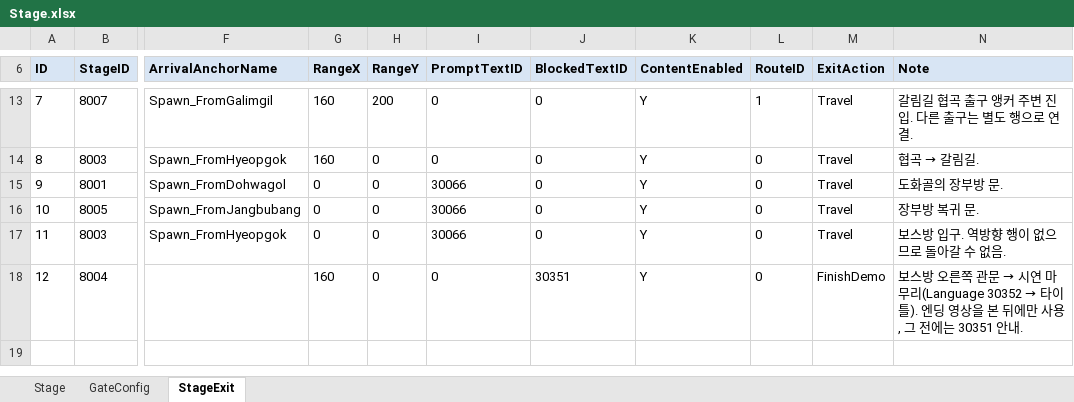
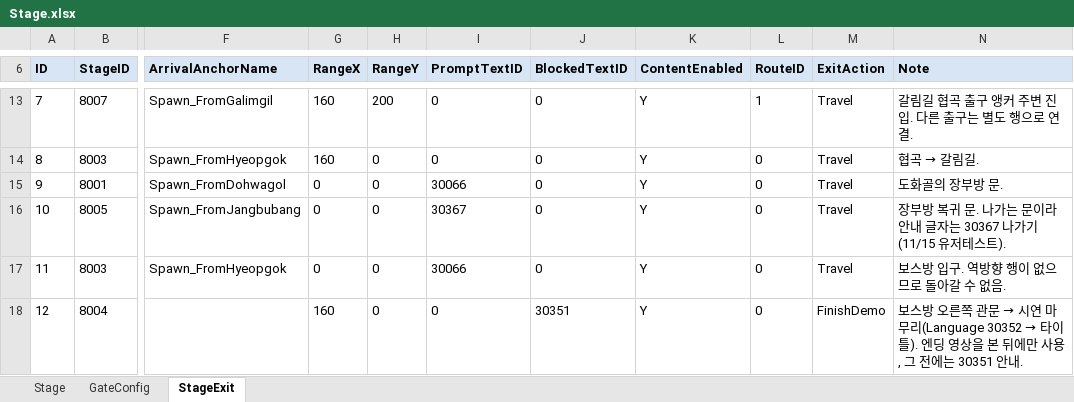
Before and after one commit to hyunho9228-web/DataSheet, an Excel workbook: tables/Stage.xlsx, sheet StageExit, drawn as a sheet; only a part is shown, gaps mark what is left out; values as stored, in another font and other column widths than the file's, no borders; the diff names each change by its address in the sheet, - before the commit and + after, or states it on an @@ line.

```diff
--- a/tables/Stage.xlsx (sheet StageExit)
+++ b/tables/Stage.xlsx (sheet StageExit)
-I16 (PromptTextID): 30066
+I16 (PromptTextID): 30367
-N16 (Note): 장부방 복귀 문.
+N16 (Note): 장부방 복귀 문. 나가는 문이라 안내 글자는 30367 나가기(11/15 유저테스트).
```
Also changed, not shown: tables/Language.xlsx.
